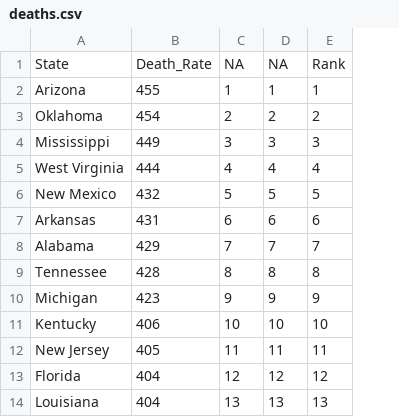
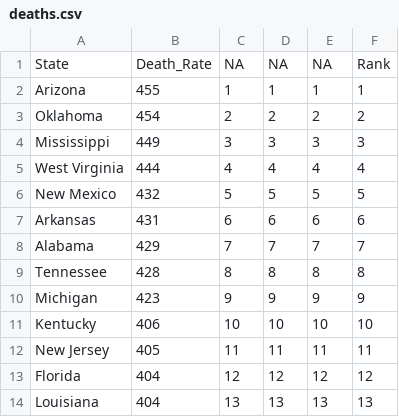
Before and after one commit to hannahyu07/US-Covid-Analysis, a CSV file: outputs/paper/deaths.csv, drawn as a sheet; only a part is shown; the diff names each change by its address in the sheet, - before the commit and + after, or states it on an @@ line.

Commit message:
new table

```diff
--- a/outputs/paper/deaths.csv
+++ b/outputs/paper/deaths.csv
+column F, rows 1-14: Rank | 1 | 2 | 3 | 4 | 5 | 6 | 7 | 8 | 9 | 10 | 11 | 12 | 13
-E1: Rank
+E1: NA
```
